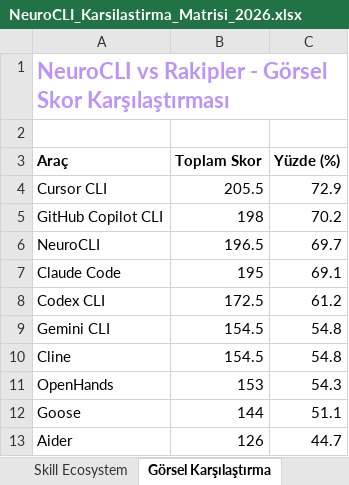
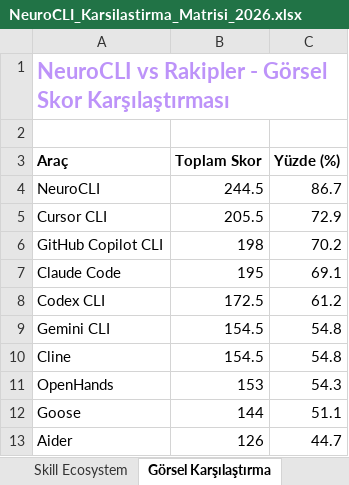
Before and after one commit to muhammedturan65/neuro-cli, an Excel workbook: download/NeuroCLI_Karsilastirma_Matrisi_2026.xlsx, sheet Görsel Karşılaştırma, drawn as a sheet; values as stored, in another font and other column widths than the file's, no borders; charts and pictures not drawn; removed rows and columns are numbered as before the commit, all else as after; the diff names each change by its address in the sheet, - before the commit and + after, or states it on an @@ line.

```diff
--- a/download/NeuroCLI_Karsilastirma_Matrisi_2026.xlsx (sheet Görsel Karşılaştırma)
+++ b/download/NeuroCLI_Karsilastirma_Matrisi_2026.xlsx (sheet Görsel Karşılaştırma)
+row 4: NeuroCLI | 244.5 | 86.7
-row 6: NeuroCLI | 196.5 | 69.7
```
Also changed, not shown: sheet Özellik Karşılaştırma Matrisi, sheet Skor Tablosu, 1 other file.
